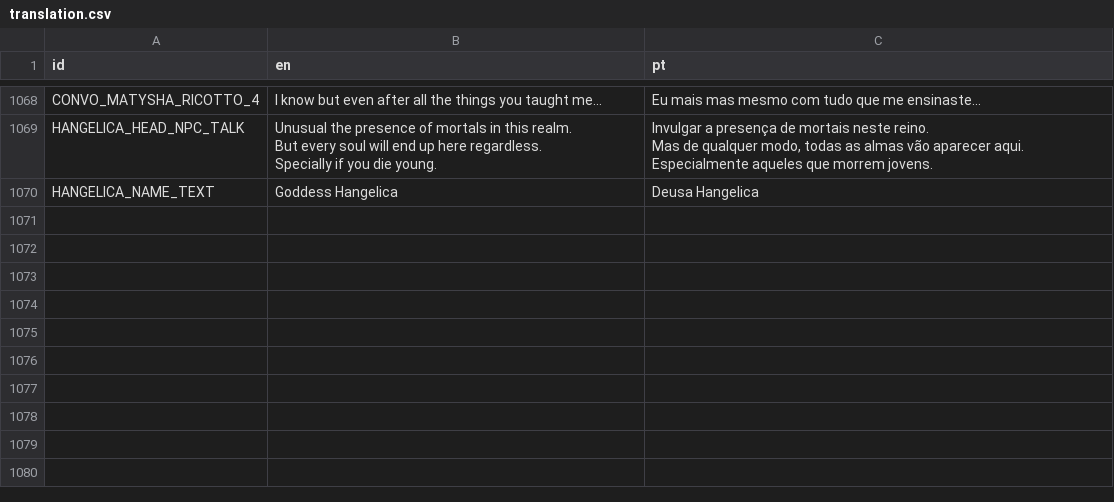
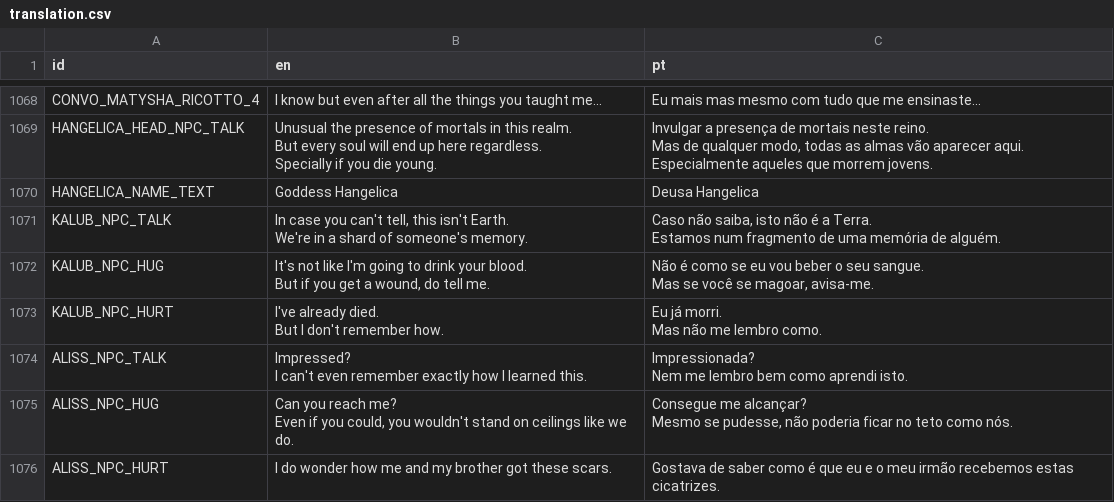
Before and after one commit to EyeBallTank/PROJECT-NORTUBEL-main-ish, a CSV file: assets/localization/translation.csv, drawn as a sheet; only a part is shown, gaps mark what is left out; ↵ is a line break in a cell; the diff names each change by its address in the sheet, - before the commit and + after, or states it on an @@ line.

```diff
--- a/assets/localization/translation.csv
+++ b/assets/localization/translation.csv
+row 1071: KALUB_NPC_TALK | In case you can't tell, this isn't Earth. ↵ We're in a shard of someone's memory. | Caso não saiba, isto não é a Terra. ↵ Estamos num fragmento de uma memória de alguém.
+row 1072: KALUB_NPC_HUG | It's not like I'm going to drink your blood. ↵ But if you get a wound, do tell me. | Não é como se eu vou beber o seu sangue. ↵ Mas se você se magoar, avisa-me.
+row 1073: KALUB_NPC_HURT | I've already died. ↵ But I don't remember how. | Eu já morri. ↵ Mas não me lembro como.
+row 1074: ALISS_NPC_TALK | Impressed? ↵ I can't even remember exactly how I learned this. | Impressionada? ↵ Nem me lembro bem como aprendi isto.
+row 1075: ALISS_NPC_HUG | Can you reach me? ↵ Even if you could, you wouldn't stand on ceilings like we do. | Consegue me alcançar? ↵ Mesmo se pudesse, não poderia ficar no teto como nós.
+row 1076: ALISS_NPC_HURT | I do wonder how me and my brother got these scars. | Gostava de saber como é que eu e o meu irmão recebemos estas cicatrizes.
```
Also changed, not shown: 8 other files.
